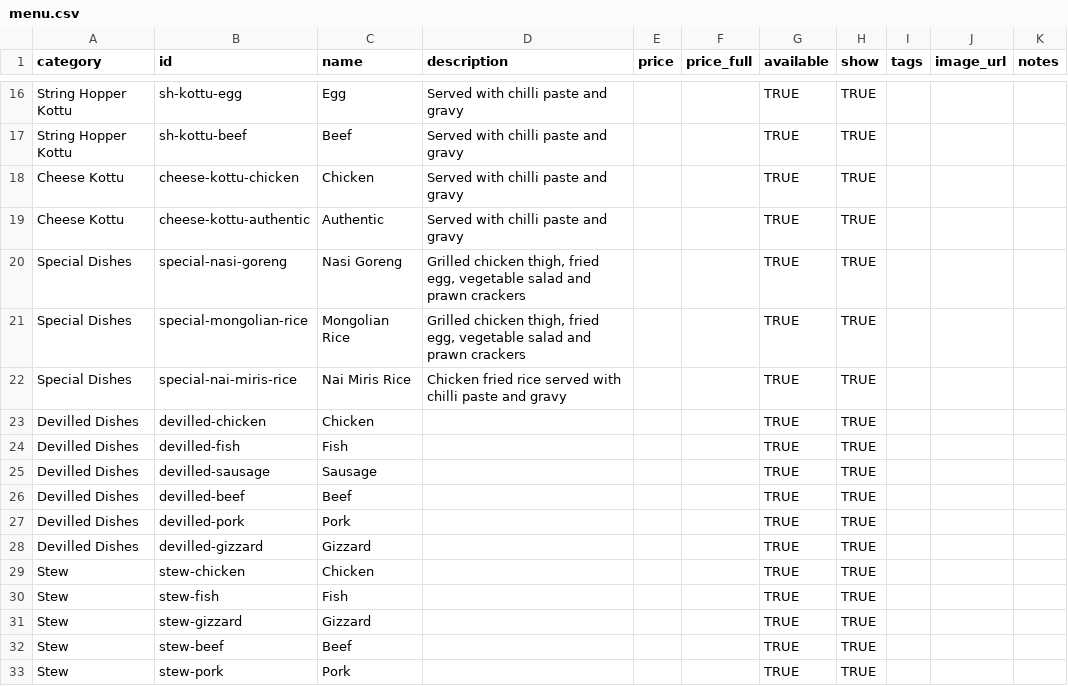
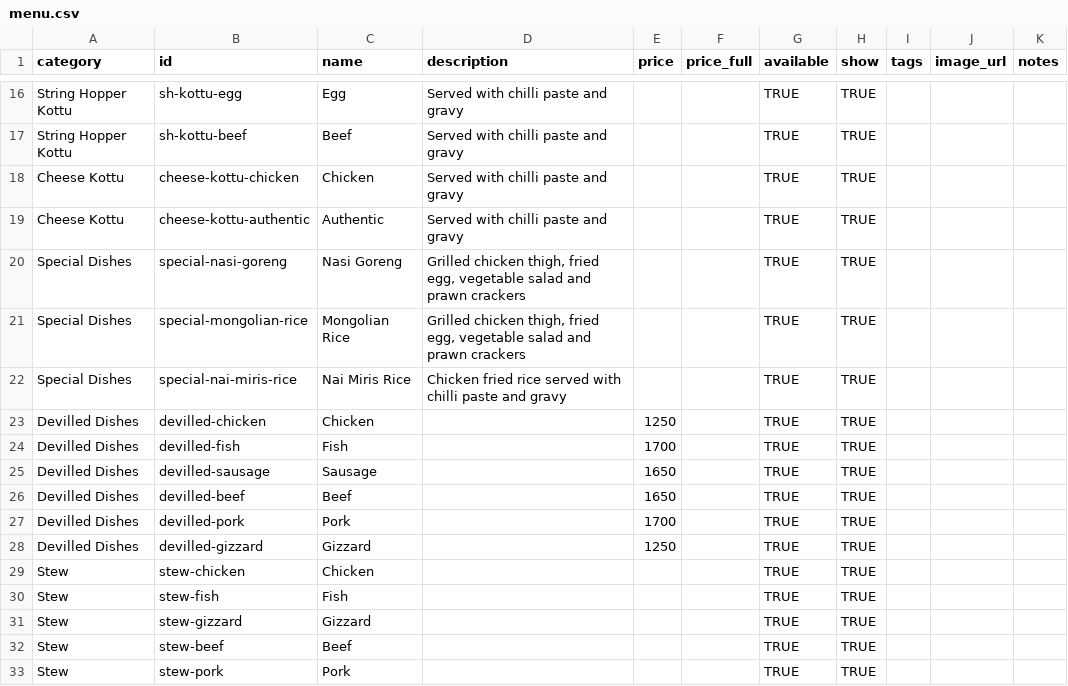
Before and after one commit to ShashikaTharinda/Lotus_Edge, a CSV file: data/menu.csv, drawn as a sheet; only a part is shown, gaps mark what is left out; the diff covers the shown part only.

```diff
--- a/data/menu.csv
+++ b/data/menu.csv
@@ -22,8 +22,8 @@ Special Dishes,special-mongolian-rice,Mongolian Rice,"Grilled chicken thigh, fri
 Special Dishes,special-nai-miris-rice,Nai Miris Rice,Chicken fried rice served with chilli paste and gravy,,,TRUE,TRUE,,,
-Devilled Dishes,devilled-chicken,Chicken,,,,TRUE,TRUE,,,
-Devilled Dishes,devilled-fish,Fish,,,,TRUE,TRUE,,,
-Devilled Dishes,devilled-sausage,Sausage,,,,TRUE,TRUE,,,
-Devilled Dishes,devilled-beef,Beef,,,,TRUE,TRUE,,,
-Devilled Dishes,devilled-pork,Pork,,,,TRUE,TRUE,,,
-Devilled Dishes,devilled-gizzard,Gizzard,,,,TRUE,TRUE,,,
+Devilled Dishes,devilled-chicken,Chicken,,1250,,TRUE,TRUE,,,
+Devilled Dishes,devilled-fish,Fish,,1700,,TRUE,TRUE,,,
+Devilled Dishes,devilled-sausage,Sausage,,1650,,TRUE,TRUE,,,
+Devilled Dishes,devilled-beef,Beef,,1650,,TRUE,TRUE,,,
+Devilled Dishes,devilled-pork,Pork,,1700,,TRUE,TRUE,,,
+Devilled Dishes,devilled-gizzard,Gizzard,,1250,,TRUE,TRUE,,,
 Stew,stew-chicken,Chicken,,,,TRUE,TRUE,,,
```
Also changed, not shown: 17 added rows and 10 edited cells elsewhere in this file.
